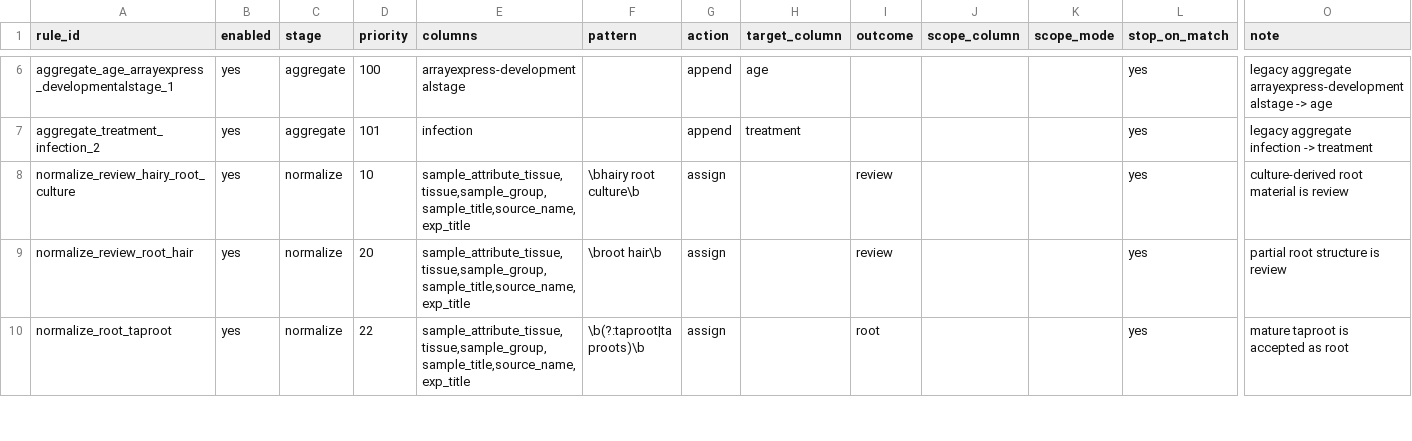
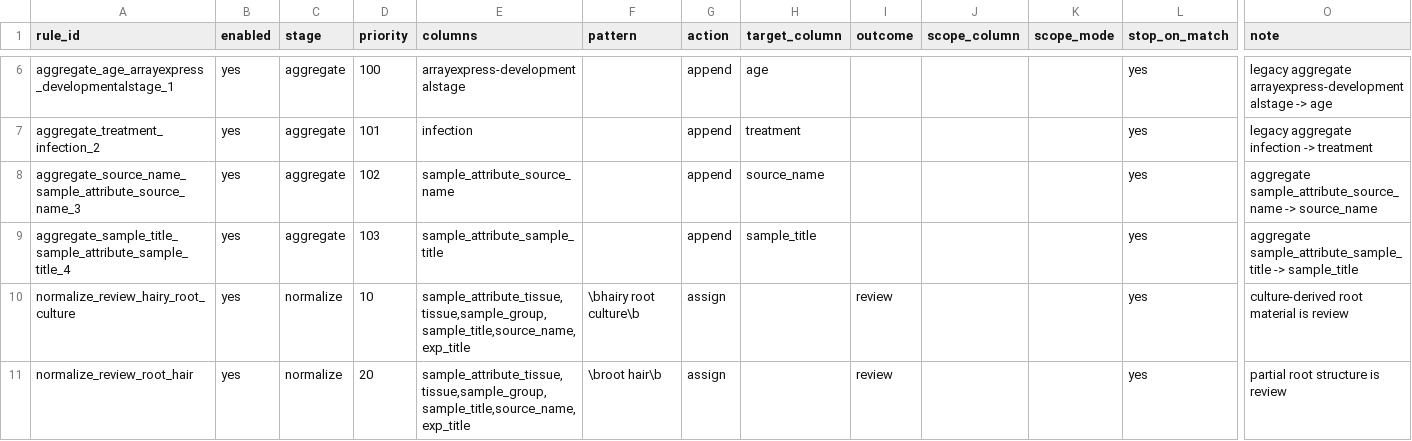
Before and after one commit to kfuku52/amalgkit, a TSV file: amalgkit/config_dir/base/select_rules.tsv, drawn as a sheet; only a part is shown, gaps mark what is left out; the shorter side is filled out with more unchanged rows; rows hold the shown columns only; the diff names each change by its address in the sheet, - before the commit and + after, or states it on an @@ line.

```diff
--- a/amalgkit/config_dir/base/select_rules.tsv
+++ b/amalgkit/config_dir/base/select_rules.tsv
+row 8: aggregate_source_name_sample_attribute_source_name_3 | yes | aggregate | 102 | sample_attribute_source_name |  | append | source_name |  |  |  | yes | aggregate sample_attribute_source_name -> source_name
+row 9: aggregate_sample_title_sample_attribute_sample_title_4 | yes | aggregate | 103 | sample_attribute_sample_title |  | append | sample_title |  |  |  | yes | aggregate sample_attribute_sample_title -> sample_title
```
Also changed, not shown: amalgkit/config_dir/plantae/select_rules.tsv, amalgkit/config_dir/vertebrate/select_rules.tsv, 2 other files.
